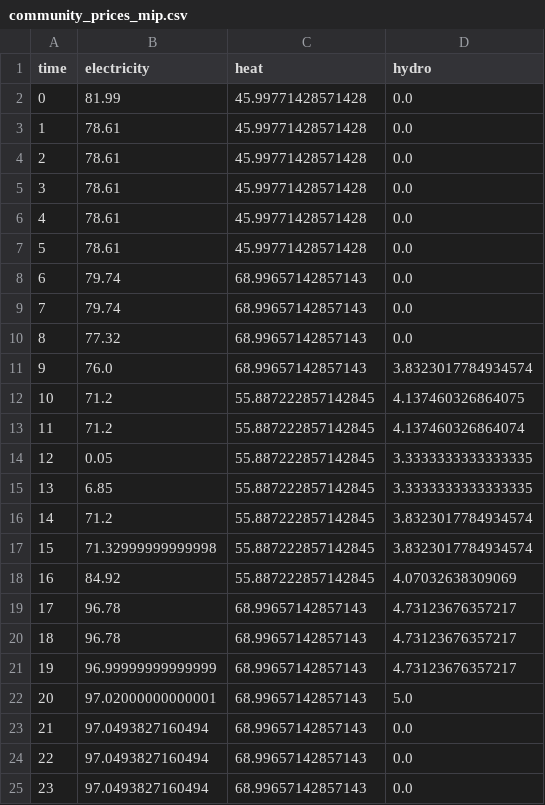
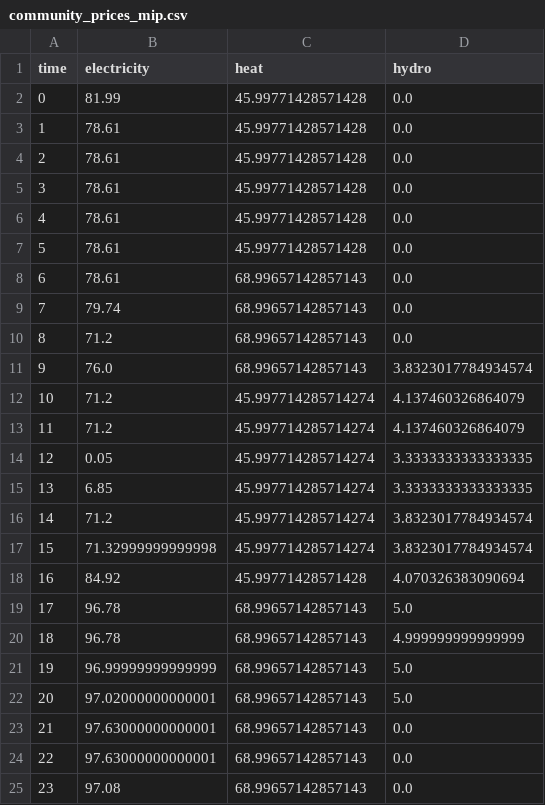
Before and after one commit to lagrangian94/energy_community, a CSV file: community_prices_mip.csv, drawn as a sheet.

```diff
--- a/community_prices_mip.csv
+++ b/community_prices_mip.csv
@@ -7,19 +7,19 @@ time,electricity,heat,hydro
 5,78.61,45.99771428571428,0.0
-6,79.74,68.99657142857143,0.0
+6,78.61,68.99657142857143,0.0
 7,79.74,68.99657142857143,0.0
-8,77.32,68.99657142857143,0.0
+8,71.2,68.99657142857143,0.0
 9,76.0,68.99657142857143,3.8323017784934574
-10,71.2,55.887222857142845,4.137460326864075
-11,71.2,55.887222857142845,4.137460326864074
-12,0.05,55.887222857142845,3.3333333333333335
-13,6.85,55.887222857142845,3.3333333333333335
-14,71.2,55.887222857142845,3.8323017784934574
-15,71.32999999999998,55.887222857142845,3.8323017784934574
-16,84.92,55.887222857142845,4.07032638309069
-17,96.78,68.99657142857143,4.73123676357217
-18,96.78,68.99657142857143,4.73123676357217
-19,96.99999999999999,68.99657142857143,4.73123676357217
+10,71.2,45.997714285714274,4.137460326864079
+11,71.2,45.997714285714274,4.137460326864079
+12,0.05,45.997714285714274,3.3333333333333335
+13,6.85,45.997714285714274,3.3333333333333335
+14,71.2,45.997714285714274,3.8323017784934574
+15,71.32999999999998,45.997714285714274,3.8323017784934574
+16,84.92,45.99771428571428,4.070326383090694
+17,96.78,68.99657142857143,5.0
+18,96.78,68.99657142857143,4.999999999999999
+19,96.99999999999999,68.99657142857143,5.0
 20,97.02000000000001,68.99657142857143,5.0
-21,97.0493827160494,68.99657142857143,0.0
-22,97.0493827160494,68.99657142857143,0.0
-23,97.0493827160494,68.99657142857143,0.0
+21,97.63000000000001,68.99657142857143,0.0
+22,97.63000000000001,68.99657142857143,0.0
+23,97.08,68.99657142857143,0.0
```
Also changed, not shown: results_15p/15player_baseline_pricing.csv, 12 other files.
